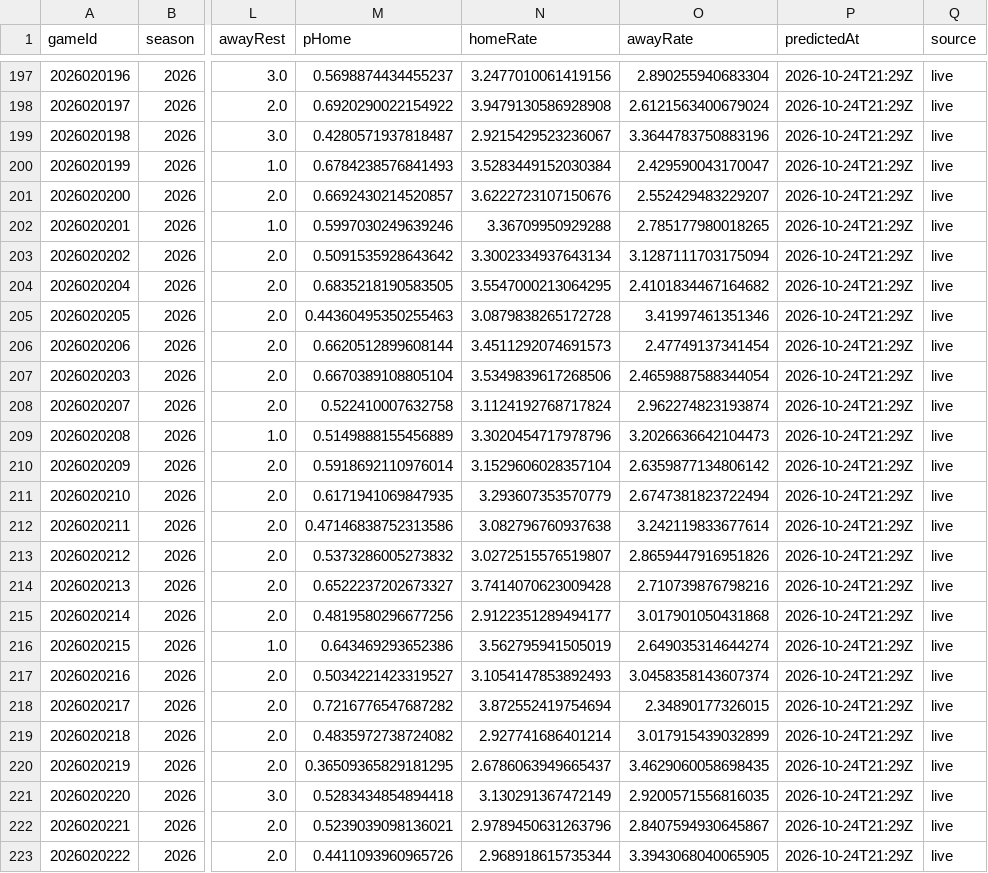
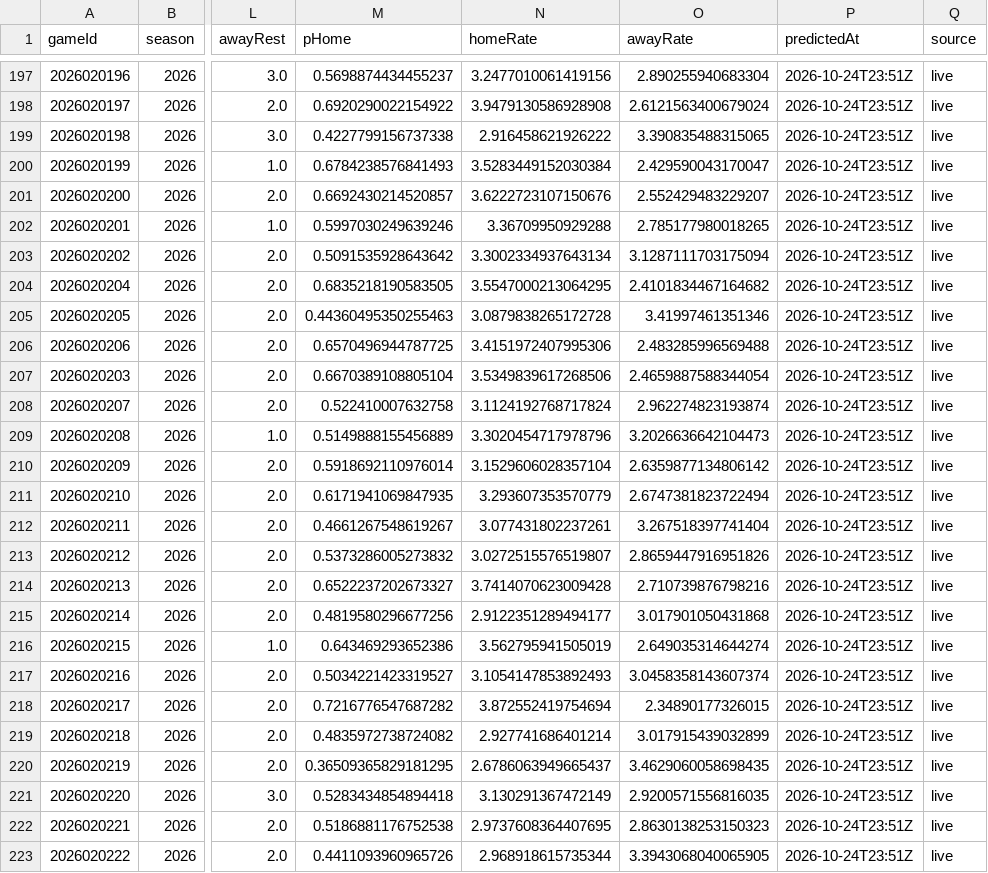
Before and after one commit to brgilly16/NHL-Prediction-Model, a CSV file: data/gamemodel/season_predictions.csv, drawn as a sheet; only a part is shown, gaps mark what is left out; the diff covers the shown part only; the diff names each change by its address in the sheet, - before the commit and + after, or states it on an @@ line.

```diff
--- a/data/gamemodel/season_predictions.csv
+++ b/data/gamemodel/season_predictions.csv
-P197:P223 (predictedAt): 2026-10-24T21:29Z
+P197:P223 (predictedAt): 2026-10-24T23:51Z
-M199 (pHome): 0.4280571937818487
+M199 (pHome): 0.4227799156737338
-N199 (homeRate): 2.9215429523236067
+N199 (homeRate): 2.916458621926222
-O199 (awayRate): 3.3644783750883196
+O199 (awayRate): 3.390835488315065
-M206 (pHome): 0.6620512899608144
+M206 (pHome): 0.6570496944787725
-N206 (homeRate): 3.4511292074691573
+N206 (homeRate): 3.4151972407995306
-O206 (awayRate): 2.47749137341454
+O206 (awayRate): 2.483285996569488
-M212 (pHome): 0.47146838752313586
+M212 (pHome): 0.4661267548619267
-N212 (homeRate): 3.082796760937638
+N212 (homeRate): 3.077431802237261
-O212 (awayRate): 3.242119833677614
+O212 (awayRate): 3.267518397741404
-M222 (pHome): 0.5239039098136021
+M222 (pHome): 0.5186881176752538
-N222 (homeRate): 2.9789450631263796
+N222 (homeRate): 2.9737608364407695
-O222 (awayRate): 2.8407594930645867
+O222 (awayRate): 2.8630138253150323
```
Also changed, not shown: 86 edited cells elsewhere in this file.
